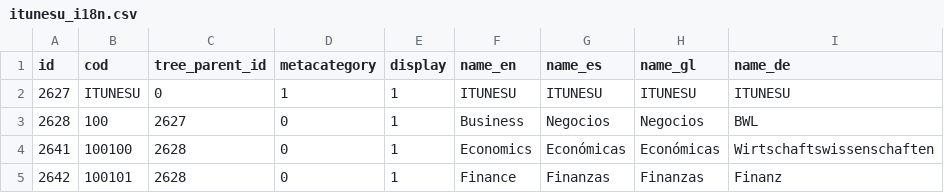
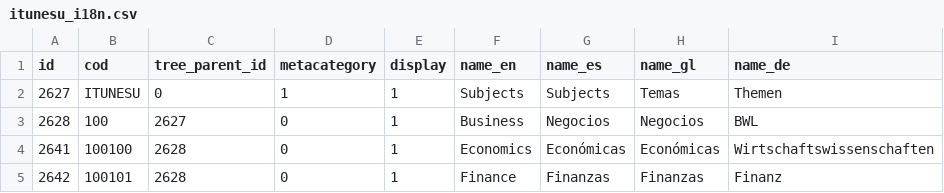
Before and after one commit to pumukit/PuMuKIT, a CSV file: src/Pumukit/SchemaBundle/Resources/data/tags/itunesu_i18n.csv, drawn as a sheet; only a part is shown.

Commit message:
#9072 SchemaBundle: Renamed ITUNESU to Subjects

```diff
--- a/src/Pumukit/SchemaBundle/Resources/data/tags/itunesu_i18n.csv
+++ b/src/Pumukit/SchemaBundle/Resources/data/tags/itunesu_i18n.csv
@@ -1,3 +1,3 @@
 id;cod;tree_parent_id;metacategory;display;name_en;name_es;name_gl;name_de
-2627;ITUNESU;0;1;1;ITUNESU;ITUNESU;ITUNESU;ITUNESU
+2627;ITUNESU;0;1;1;Subjects;Subjects;Temas;Themen
 2628;100;2627;0;1;Business;Negocios;Negocios;BWL
```
